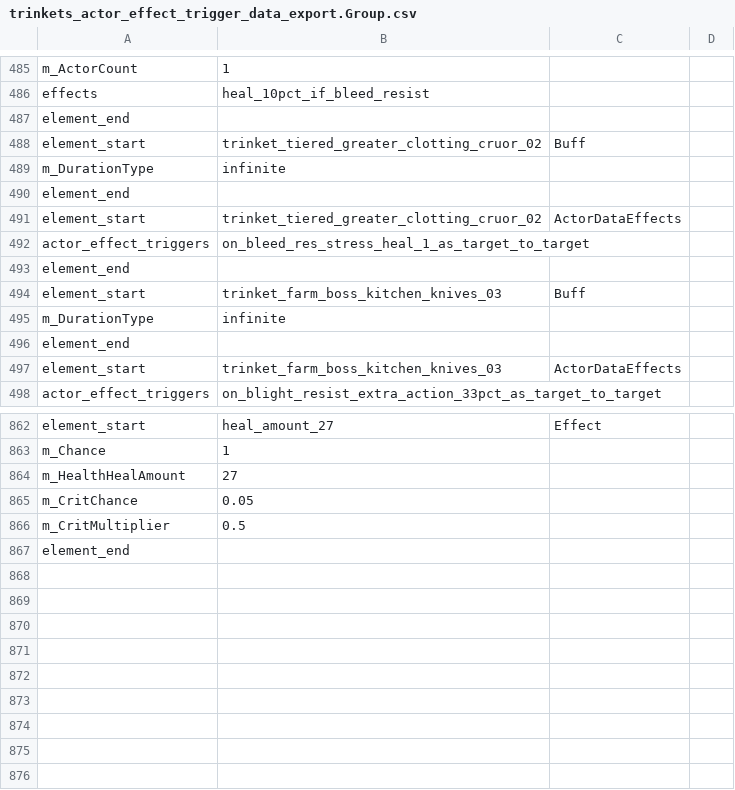
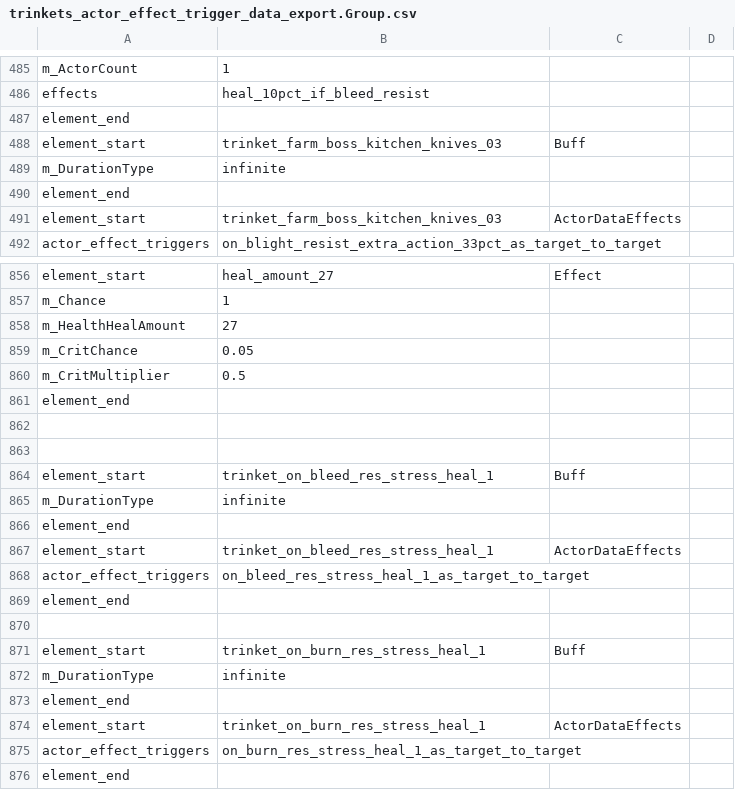
Before and after one commit to woodbrick/darkest-dungeon-2, a CSV file: trinkets_actor_effect_trigger_data_export.Group.csv, drawn as a sheet; only a part is shown, gaps mark what is left out.

```diff
--- a/trinkets_actor_effect_trigger_data_export.Group.csv
+++ b/trinkets_actor_effect_trigger_data_export.Group.csv
@@ -487,8 +487,2 @@ effects,heal_10pct_if_bleed_resist,
 element_end
-element_start,trinket_tiered_greater_clotting_cruor_02,Buff
-m_DurationType,infinite,
-element_end
-element_start,trinket_tiered_greater_clotting_cruor_02,ActorDataEffects
-actor_effect_triggers,on_bleed_res_stress_heal_1_as_target_to_target,
-element_end
 element_start,trinket_farm_boss_kitchen_knives_03,Buff
@@ -866,2 +860,17 @@ m_CritChance,0.05,
 m_CritMultiplier,0.5,
+element_end
+
+
+element_start,trinket_on_bleed_res_stress_heal_1,Buff
+m_DurationType,infinite,
+element_end
+element_start,trinket_on_bleed_res_stress_heal_1,ActorDataEffects
+actor_effect_triggers,on_bleed_res_stress_heal_1_as_target_to_target,
+element_end
+
+element_start,trinket_on_burn_res_stress_heal_1,Buff
+m_DurationType,infinite,
+element_end
+element_start,trinket_on_burn_res_stress_heal_1,ActorDataEffects
+actor_effect_triggers,on_burn_res_stress_heal_1_as_target_to_target,
 element_end
```
Also changed, not shown: buff_data_export.Group.csv, trinkets_data_export.Group.csv.
